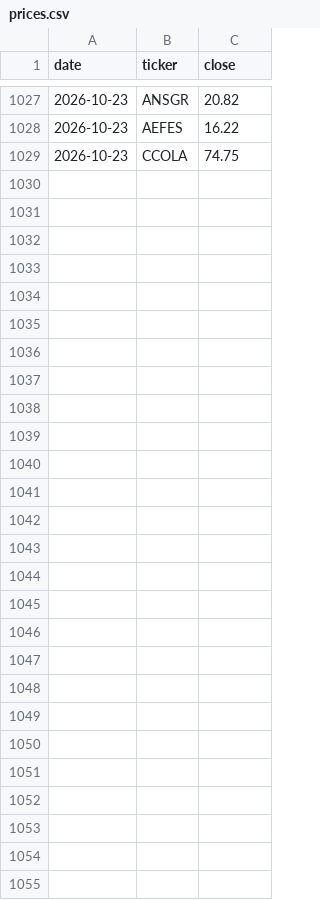
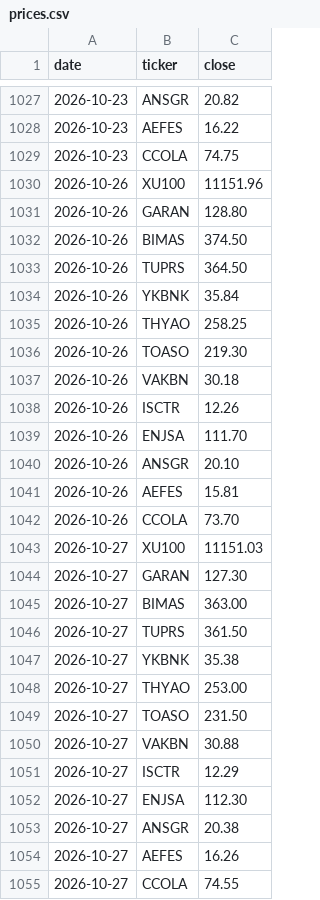
Before and after one commit to mehmedalipazar/finance-agent-v2, a CSV file: data/prices.csv, drawn as a sheet; only a part is shown, gaps mark what is left out.

```diff
--- a/data/prices.csv
+++ b/data/prices.csv
@@ -1029 +1029,27 @@ date,ticker,close
 2026-10-23,CCOLA,74.75
+2026-10-26,XU100,11151.96
+2026-10-26,GARAN,128.80
+2026-10-26,BIMAS,374.50
+2026-10-26,TUPRS,364.50
+2026-10-26,YKBNK,35.84
+2026-10-26,THYAO,258.25
+2026-10-26,TOASO,219.30
+2026-10-26,VAKBN,30.18
+2026-10-26,ISCTR,12.26
+2026-10-26,ENJSA,111.70
+2026-10-26,ANSGR,20.10
+2026-10-26,AEFES,15.81
+2026-10-26,CCOLA,73.70
+2026-10-27,XU100,11151.03
+2026-10-27,GARAN,127.30
+2026-10-27,BIMAS,363.00
+2026-10-27,TUPRS,361.50
+2026-10-27,YKBNK,35.38
+2026-10-27,THYAO,253.00
+2026-10-27,TOASO,231.50
+2026-10-27,VAKBN,30.88
+2026-10-27,ISCTR,12.29
+2026-10-27,ENJSA,112.30
+2026-10-27,ANSGR,20.38
+2026-10-27,AEFES,16.26
+2026-10-27,CCOLA,74.55
```
Also changed, not shown: data/triggers.csv, data/weights.csv, 1 other file.
